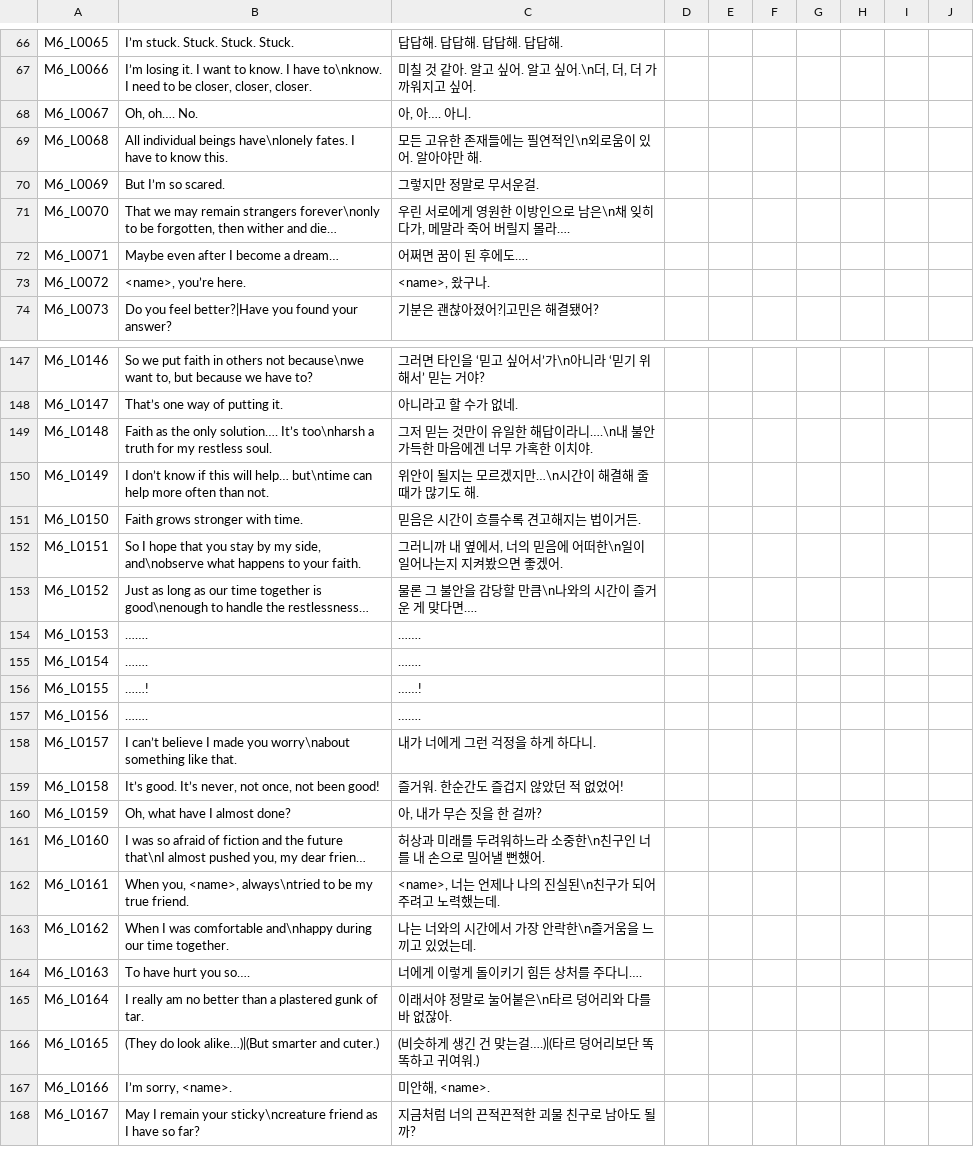
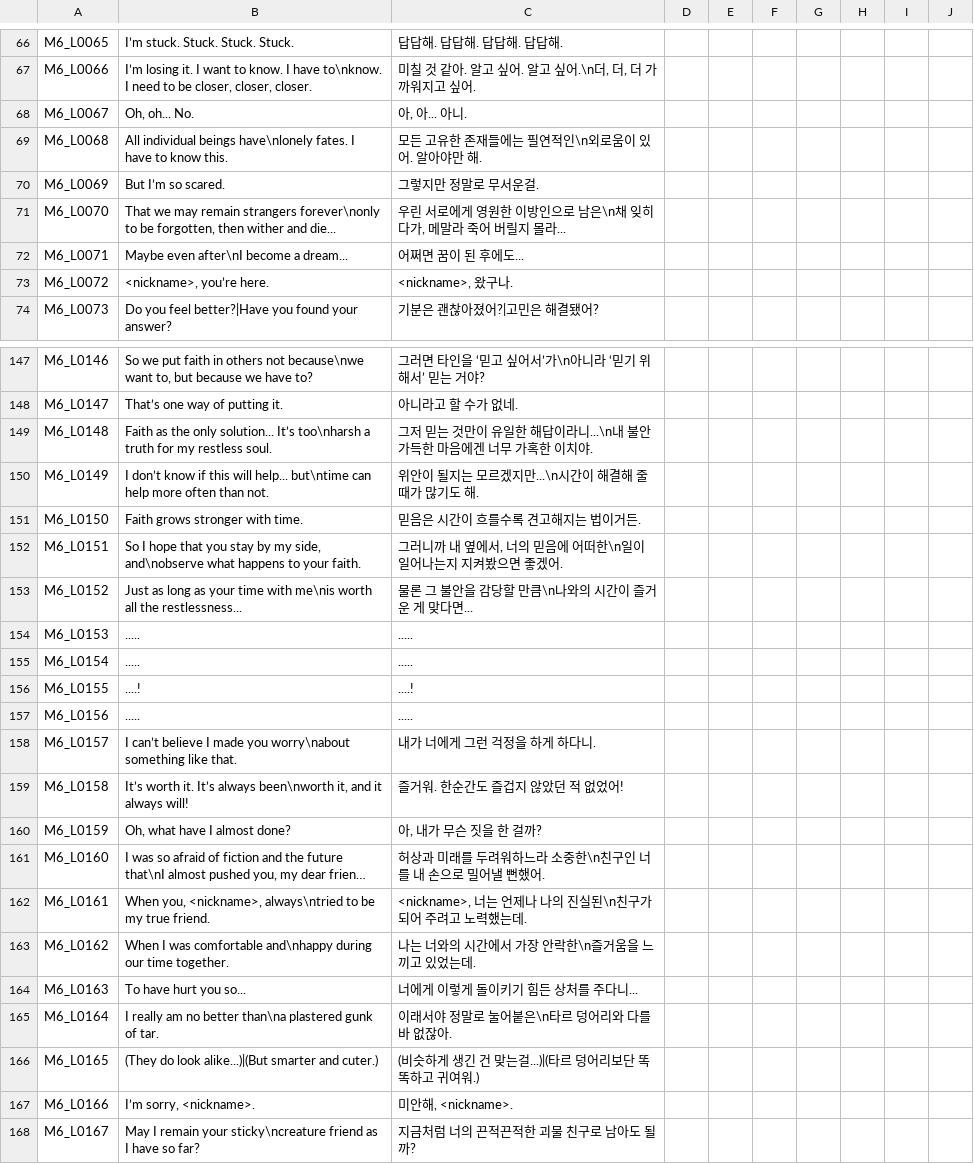
Before and after one commit to MungchiTheBlackThing/The-Black-Thing, a CSV file: Assets/Resources/CSV/LocalizationCSV/Main_Ch6.csv, drawn as a sheet; only a part is shown, gaps mark what is left out; long unchanged cells end in …; the diff covers the shown part only; the diff names each change by its address in the sheet, - before the commit and + after, or states it on an @@ line.

```diff
--- a/Assets/Resources/CSV/LocalizationCSV/Main_Ch6.csv
+++ b/Assets/Resources/CSV/LocalizationCSV/Main_Ch6.csv
-B68: Oh, oh…. No.
+B68: Oh, oh... No.
-C68: 아, 아…. 아니.
+C68: 아, 아... 아니.
-B71: …wither and die…
+B71: …wither and die...
-C71: …지 몰라….
+C71: …지 몰라...
-B72: Maybe even after I become a dream…
+B72: Maybe even after\nI become a dream...
-C72: 어쩌면 꿈이 된 후에도….
+C72: 어쩌면 꿈이 된 후에도...
-B73: <name>, you’re here.
+B73: <nickname>, you’re here.
-C73: <name>, 왔구나.
+C73: <nickname>, 왔구나.
-B149: …the only solution…. It’s too\nharsh…
+B149: …the only solution... It’s too\nharsh…
-C149: …답이라니….\n내 불안…
+C149: …답이라니...\n내 불안…
-B150: …this will help… but\ntime can…
+B150: …this will help... but\ntime can…
-C150: 위안이 될지는 모르겠지만…\n시간이 해결해 줄 때가 많기도 해.
+C150: 위안이 될지는 모르겠지만...\n시간이 해결해 줄 때가 많기도 해.
-B153: …long as our time together is good\nenough to handle the restlessness…
+B153: …long as your time with me\nis worth all the restlessness...
-C153: 물론 그 불안을 감당할 만큼\n나와의 시간이 즐거운 게 맞다면….
+C153: 물론 그 불안을 감당할 만큼\n나와의 시간이 즐거운 게 맞다면...
-B154:B155: …….
+B154:B155: .....
-C154:C155: …….
+C154:C155: .....
-B156: ……!
+B156: ....!
-C156: ……!
+C156: ....!
-B157: …….
+B157: .....
-C157: …….
+C157: .....
-B159: It’s good. It’s never, not once, not been good!
+B159: It’s worth it. It’s always been\nworth it, and it always will!
-B162: When you, <name>, always\ntried to…
+B162: When you, <nickname>, always\ntried to…
-C162: <name>, 너는 언제나 나의 진실된\n친구가 되어 주려고 노력했는데.
+C162: <nickname>, 너는 언제나 나의 진실된\n친구가 되어 주려고 노력했는데.
-B164: To have hurt you so….
+B164: To have hurt you so...
-C164: 너에게 이렇게 돌이키기 힘든 상처를 주다니….
+C164: 너에게 이렇게 돌이키기 힘든 상처를 주다니...
-B165: …no better than a plastered gunk…
+B165: …no better than\na plastered gunk…
-B166: …do look alike…)|(But smarter and…
+B166: …do look alike...)|(But smarter and…
-C166: (비슷하게 생긴 건 맞는걸….)|(타르 덩어리보단 똑똑하고 귀여워.)
+C166: (비슷하게 생긴 건 맞는걸...)|(타르 덩어리보단 똑똑하고 귀여워.)
-B167: I’m sorry, <name>.
+B167: I’m sorry, <nickname>.
-C167: 미안해, <name>.
+C167: 미안해, <nickname>.
```
Also changed, not shown: 95 edited cells elsewhere in this file, Assets/Resources/CSV/main_script/main_ch2.csv, Assets/Resources/CSV/main_script/main_ch3.csv, 24 other files.
